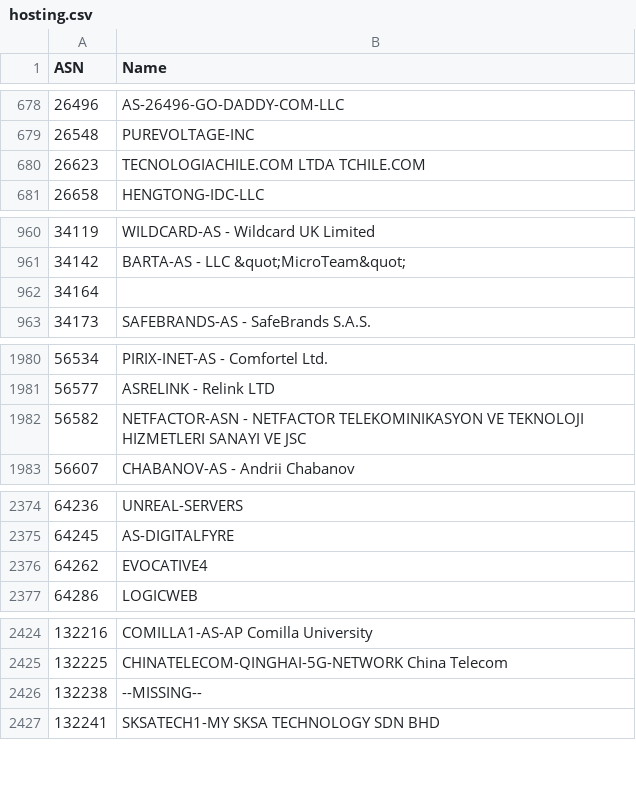
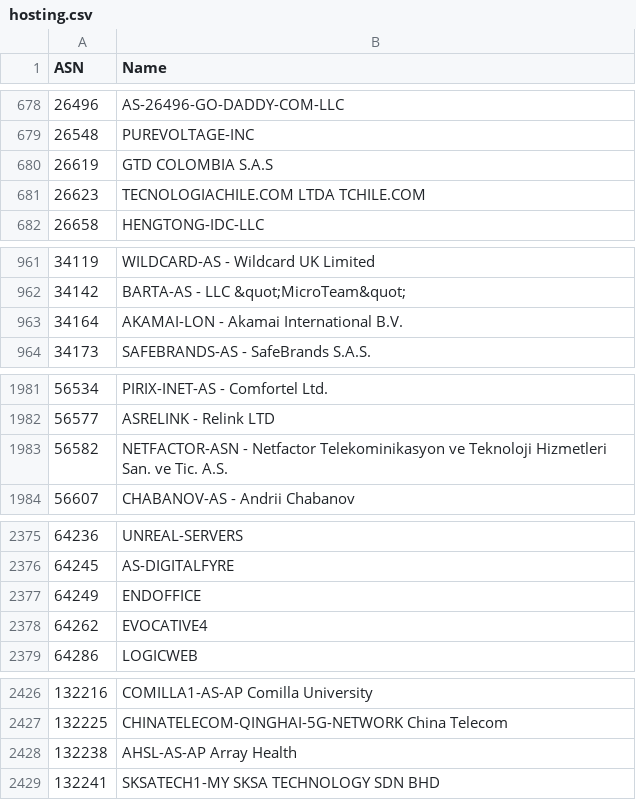
Before and after one commit to Munzy/blackbox, a CSV file: blocks/hosting/hosting.csv, drawn as a sheet; only a part is shown, gaps mark what is left out; the diff covers the shown part only.

Commit message:
Update from https://github.com/Munzy/blackbox/commit/4be9a32ac14460061a7e3ae2eb3d6ff63cc64e01

```diff
--- a/blocks/hosting/hosting.csv
+++ b/blocks/hosting/hosting.csv
@@ -679,2 +679,3 @@ ASN,Name
 26548,PUREVOLTAGE-INC
+26619,"GTD COLOMBIA S.A.S"
 26623,"TECNOLOGIACHILE.COM LTDA TCHILE.COM"
@@ -961,3 +962,3 @@ ASN,Name
 34142,"BARTA-AS - LLC &quot;MicroTeam&quot;"
-34164,
+34164,"AKAMAI-LON - Akamai International B.V."
 34173,"SAFEBRANDS-AS - SafeBrands S.A.S."
@@ -1981,3 +1982,3 @@ ASN,Name
 56577,"ASRELINK - Relink LTD"
-56582,"NETFACTOR-ASN - NETFACTOR TELEKOMINIKASYON VE TEKNOLOJI HIZMETLERI SANAYI VE JSC"
+56582,"NETFACTOR-ASN - Netfactor Telekominikasyon ve Teknoloji Hizmetleri San. ve Tic. A.S."
 56607,"CHABANOV-AS - Andrii Chabanov"
@@ -2375,2 +2376,3 @@ ASN,Name
 64245,AS-DIGITALFYRE
+64249,ENDOFFICE
 64262,EVOCATIVE4
@@ -2425,3 +2427,3 @@ ASN,Name
 132225,"CHINATELECOM-QINGHAI-5G-NETWORK China Telecom"
-132238,--MISSING--
+132238,"AHSL-AS-AP Array Health"
 132241,"SKSATECH1-MY SKSA TECHNOLOGY SDN BHD"
```
Also changed, not shown: 1 edited cell elsewhere in this file.
